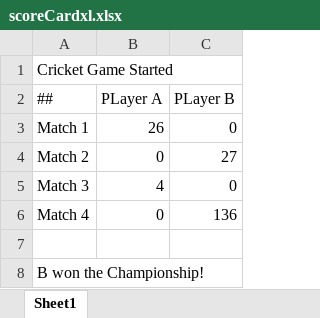
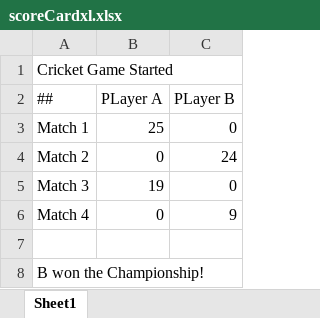
Before and after one commit to ashnove/nms-java-learning, an Excel workbook: com.ashnove.tasks/scoreCardxl.xlsx, sheet Sheet1, drawn as a sheet; values as stored, in another font and other column widths than the file's, no borders; charts and pictures not drawn; the diff names each change by its address in the sheet, - before the commit and + after, or states it on an @@ line.

```diff
--- a/com.ashnove.tasks/scoreCardxl.xlsx (sheet Sheet1)
+++ b/com.ashnove.tasks/scoreCardxl.xlsx (sheet Sheet1)
-B3 (PLayer A): 26
+B3 (PLayer A): 25
-C4 (PLayer B): 27
+C4 (PLayer B): 24
-B5 (PLayer A): 4
+B5 (PLayer A): 19
-C6 (PLayer B): 136
+C6 (PLayer B): 9
```
Also changed, not shown: 1 other file.
